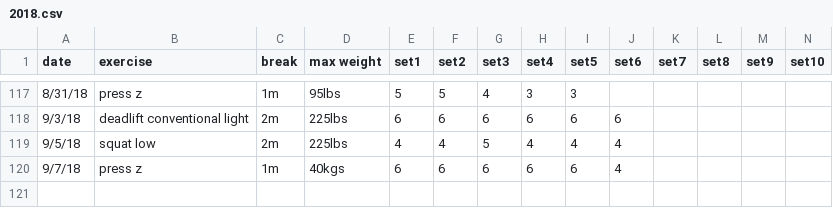
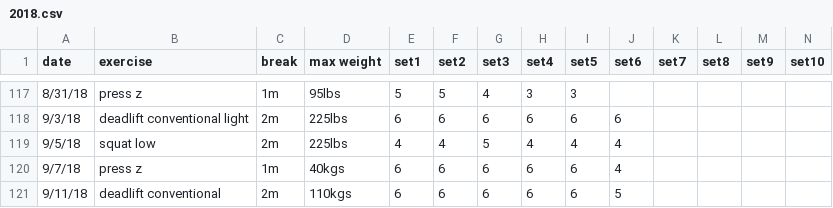
Before and after one commit to solenoid/exercise, a CSV file: 2018.csv, drawn as a sheet; only a part is shown, gaps mark what is left out; the diff names each change by its address in the sheet, - before the commit and + after, or states it on an @@ line.

Commit message:
felt great and first deadlifts on the new B&R 2 barbell at home

```diff
--- a/2018.csv
+++ b/2018.csv
+row 121: 9/11/18 | deadlift conventional | 2m | 110kgs | 6 | 6 | 6 | 6 | 6 | 5
```
